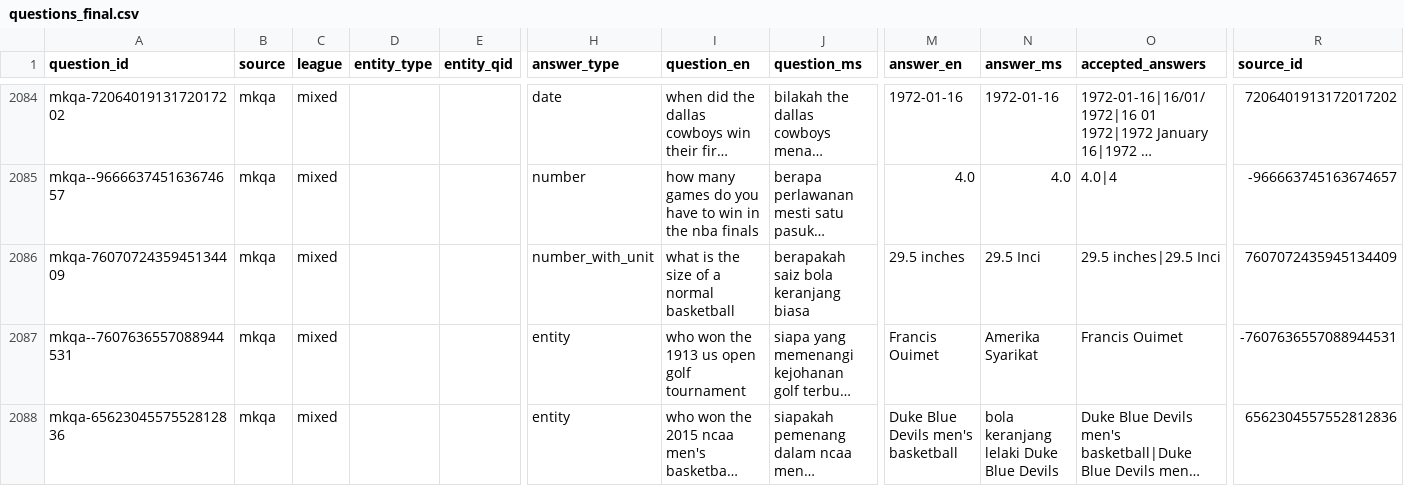
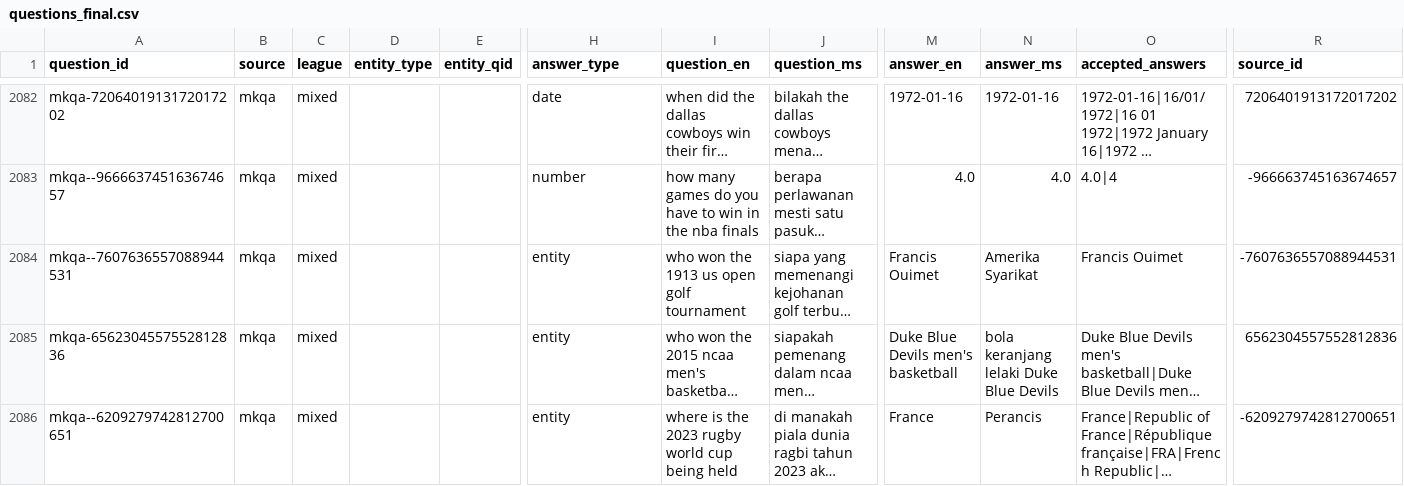
Before and after one commit to ammarhafiy/ds440-language-gap, a CSV file: data/questions/questions_final.csv, drawn as a sheet; only a part is shown, gaps mark what is left out; the shorter side is filled out with more unchanged rows; long unchanged cells end in …; rows hold the shown columns only; the diff covers the shown part only; the diff names each change by its address in the sheet, - before the commit and + after, or states it on an @@ line.

```diff
--- a/data/questions/questions_final.csv
+++ b/data/questions/questions_final.csv
-row 2086: mkqa-7607072435945134409 | mkqa | mixed |  |  | number_with_unit | what is the size of a normal basketball | berapakah saiz bola keranjang biasa | 29.5 inches | 29.5 Inci | 29.5 inches|29.5 Inci | 7607072435945134409
```
Also changed, not shown: 8 removed rows and 4 edited cells elsewhere in this file, data/scored/gemini_gemini-3.1-flash-lite_pilot_scored.csv, results/accuracy_gemini_gemini-3.1-flash-lite_pilot.csv, 9 other files.
